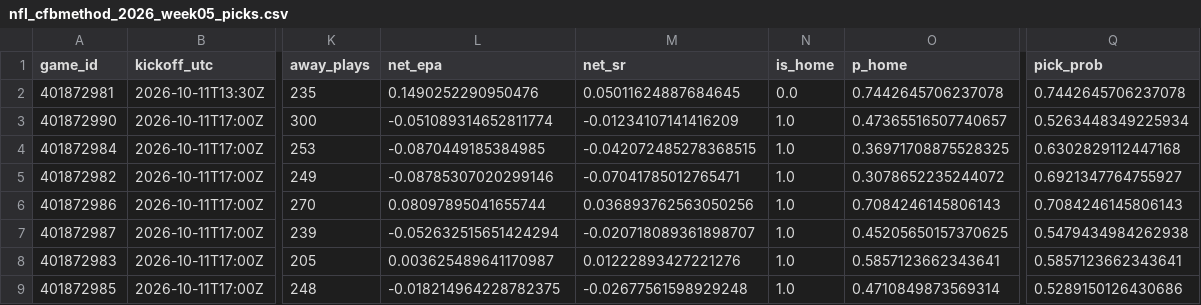
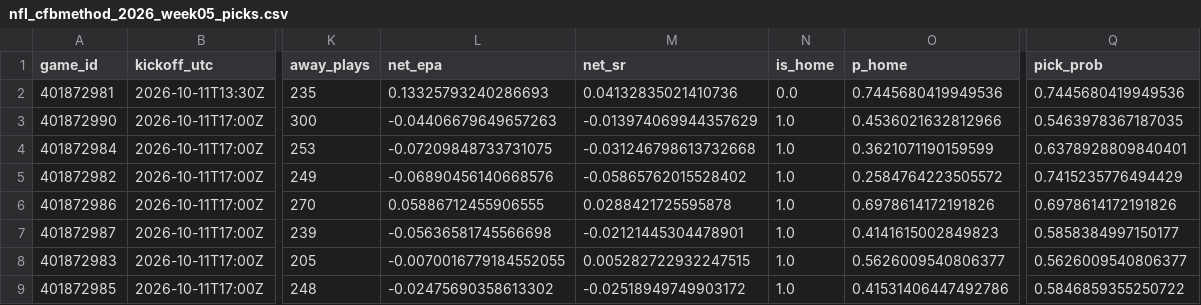
Before and after one commit to stardust1327/sports-engines, a CSV file: results/nfl_cfbmethod_2026_week05_picks.csv, drawn as a sheet; only a part is shown, gaps mark what is left out; the diff covers the shown part only; the diff names each change by its address in the sheet, - before the commit and + after, or states it on an @@ line.

```diff
--- a/results/nfl_cfbmethod_2026_week05_picks.csv
+++ b/results/nfl_cfbmethod_2026_week05_picks.csv
-L2 (net_epa): 0.1490252290950476
+L2 (net_epa): 0.13325793240286693
-M2 (net_sr): 0.05011624887684645
+M2 (net_sr): 0.04132835021410736
-O2 (p_home): 0.7442645706237078
+O2 (p_home): 0.7445680419949536
-Q2 (pick_prob): 0.7442645706237078
+Q2 (pick_prob): 0.7445680419949536
-L3 (net_epa): -0.051089314652811774
+L3 (net_epa): -0.04406679649657263
-M3 (net_sr): -0.01234107141416209
+M3 (net_sr): -0.013974069944357629
-O3 (p_home): 0.47365516507740657
+O3 (p_home): 0.4536021632812966
-Q3 (pick_prob): 0.5263448349225934
+Q3 (pick_prob): 0.5463978367187035
-L4 (net_epa): -0.0870449185384985
+L4 (net_epa): -0.07209848733731075
-M4 (net_sr): -0.042072485278368515
+M4 (net_sr): -0.031246798613732668
-O4 (p_home): 0.36971708875528325
+O4 (p_home): 0.3621071190159599
-Q4 (pick_prob): 0.6302829112447168
+Q4 (pick_prob): 0.6378928809840401
-L5 (net_epa): -0.08785307020299146
+L5 (net_epa): -0.06890456140668576
-M5 (net_sr): -0.07041785012765471
+M5 (net_sr): -0.05865762015528402
-O5 (p_home): 0.3078652235244072
+O5 (p_home): 0.2584764223505572
-Q5 (pick_prob): 0.6921347764755927
+Q5 (pick_prob): 0.7415235776494429
-L6 (net_epa): 0.08097895041655744
+L6 (net_epa): 0.05886712455906555
-M6 (net_sr): 0.036893762563050256
+M6 (net_sr): 0.0288421725595878
-O6 (p_home): 0.7084246145806143
+O6 (p_home): 0.6978614172191826
-Q6 (pick_prob): 0.7084246145806143
+Q6 (pick_prob): 0.6978614172191826
-L7 (net_epa): -0.052632515651424294
+L7 (net_epa): -0.05636581745566698
-M7 (net_sr): -0.020718089361898707
+M7 (net_sr): -0.02121445304478901
-O7 (p_home): 0.45205650157370625
+O7 (p_home): 0.4141615002849823
-Q7 (pick_prob): 0.5479434984262938
+Q7 (pick_prob): 0.5858384997150177
-L8 (net_epa): 0.003625489641170987
+L8 (net_epa): -0.0070016779184552055
-M8 (net_sr): 0.01222893427221276
+M8 (net_sr): 0.005282722932247515
-O8 (p_home): 0.5857123662343641
+O8 (p_home): 0.5626009540806377
-Q8 (pick_prob): 0.5857123662343641
+Q8 (pick_prob): 0.5626009540806377
-L9 (net_epa): -0.018214964228782375
+L9 (net_epa): -0.02475690358613302
-M9 (net_sr): -0.02677561598929248
+M9 (net_sr): -0.02518949749903172
-O9 (p_home): 0.4710849873569314
+O9 (p_home): 0.41531406447492786
-Q9 (pick_prob): 0.5289150126430686
+Q9 (pick_prob): 0.5846859355250722
```
Also changed, not shown: 24 edited cells elsewhere in this file, 8 other files.
